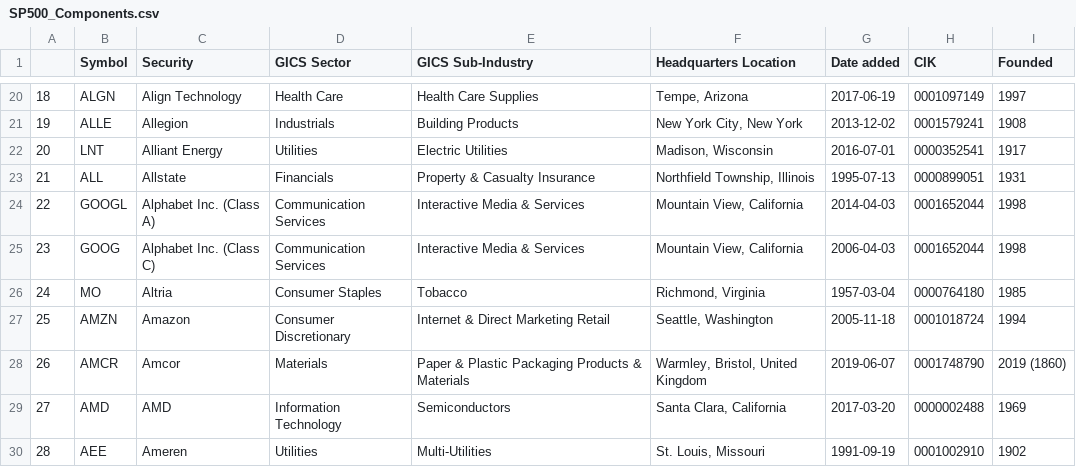
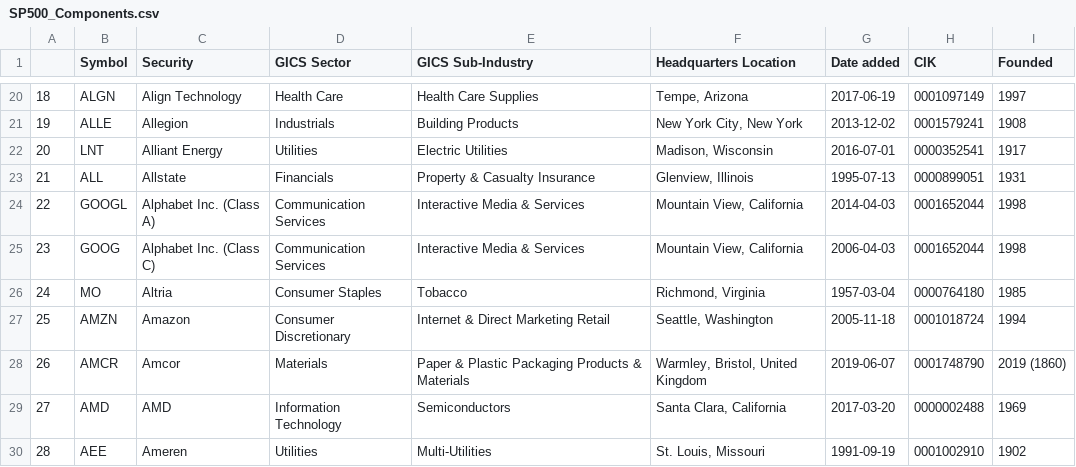
Before and after one commit to vvelicu/s-p500, a CSV file: data/SP500_Components.csv, drawn as a sheet; only a part is shown, gaps mark what is left out.

```diff
--- a/data/SP500_Components.csv
+++ b/data/SP500_Components.csv
@@ -22,3 +22,3 @@
 20,LNT,Alliant Energy,Utilities,Electric Utilities,"Madison, Wisconsin",2016-07-01,0000352541,1917
-21,ALL,Allstate,Financials,Property & Casualty Insurance,"Northfield Township, Illinois",1995-07-13,0000899051,1931
+21,ALL,Allstate,Financials,Property & Casualty Insurance,"Glenview, Illinois",1995-07-13,0000899051,1931
 22,GOOGL,Alphabet Inc. (Class A),Communication Services,Interactive Media & Services,"Mountain View, California",2014-04-03,0001652044,1998
```
